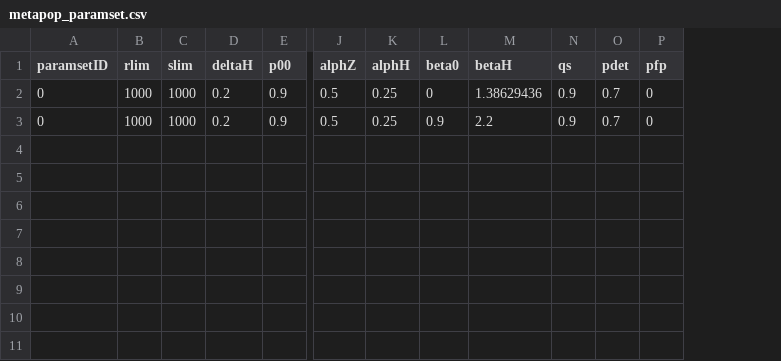
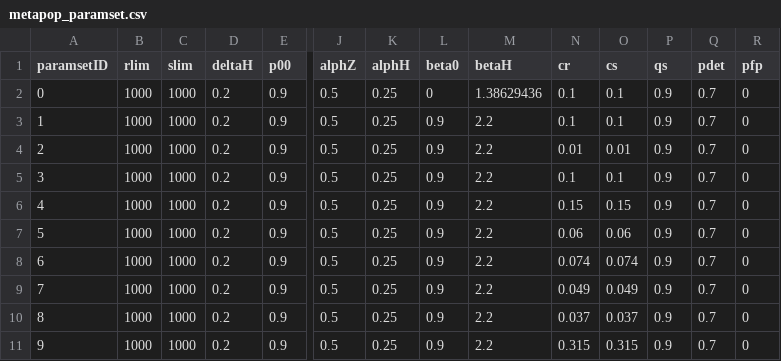
Before and after one commit to hyunseoky9/AIinterpretability, a CSV file: metapop_paramset.csv, drawn as a sheet; only a part is shown, gaps mark what is left out; rows hold the shown columns only; the diff names each change by its address in the sheet, - before the commit and + after, or states it on an @@ line.

```diff
--- a/metapop_paramset.csv
+++ b/metapop_paramset.csv
+column N (cr), rows 2-3: 0.1 | 0.1
+column O (cs), rows 2-3: 0.1 | 0.1
-A3 (paramsetID): 0
+A3 (paramsetID): 1
+row 4: 2 | 1000 | 1000 | 0.2 | 0.9 | 0.5 | 0.25 | 0.9 | 2.2 | 0.01 | 0.01 | 0.9 | 0.7 | 0
+row 5: 3 | 1000 | 1000 | 0.2 | 0.9 | 0.5 | 0.25 | 0.9 | 2.2 | 0.1 | 0.1 | 0.9 | 0.7 | 0
+row 6: 4 | 1000 | 1000 | 0.2 | 0.9 | 0.5 | 0.25 | 0.9 | 2.2 | 0.15 | 0.15 | 0.9 | 0.7 | 0
+row 7: 5 | 1000 | 1000 | 0.2 | 0.9 | 0.5 | 0.25 | 0.9 | 2.2 | 0.06 | 0.06 | 0.9 | 0.7 | 0
+row 8: 6 | 1000 | 1000 | 0.2 | 0.9 | 0.5 | 0.25 | 0.9 | 2.2 | 0.074 | 0.074 | 0.9 | 0.7 | 0
+row 9: 7 | 1000 | 1000 | 0.2 | 0.9 | 0.5 | 0.25 | 0.9 | 2.2 | 0.049 | 0.049 | 0.9 | 0.7 | 0
+row 10: 8 | 1000 | 1000 | 0.2 | 0.9 | 0.5 | 0.25 | 0.9 | 2.2 | 0.037 | 0.037 | 0.9 | 0.7 | 0
+row 11: 9 | 1000 | 1000 | 0.2 | 0.9 | 0.5 | 0.25 | 0.9 | 2.2 | 0.315 | 0.315 | 0.9 | 0.7 | 0
```
Also changed, not shown: envsetting.csv, 55 other files.
